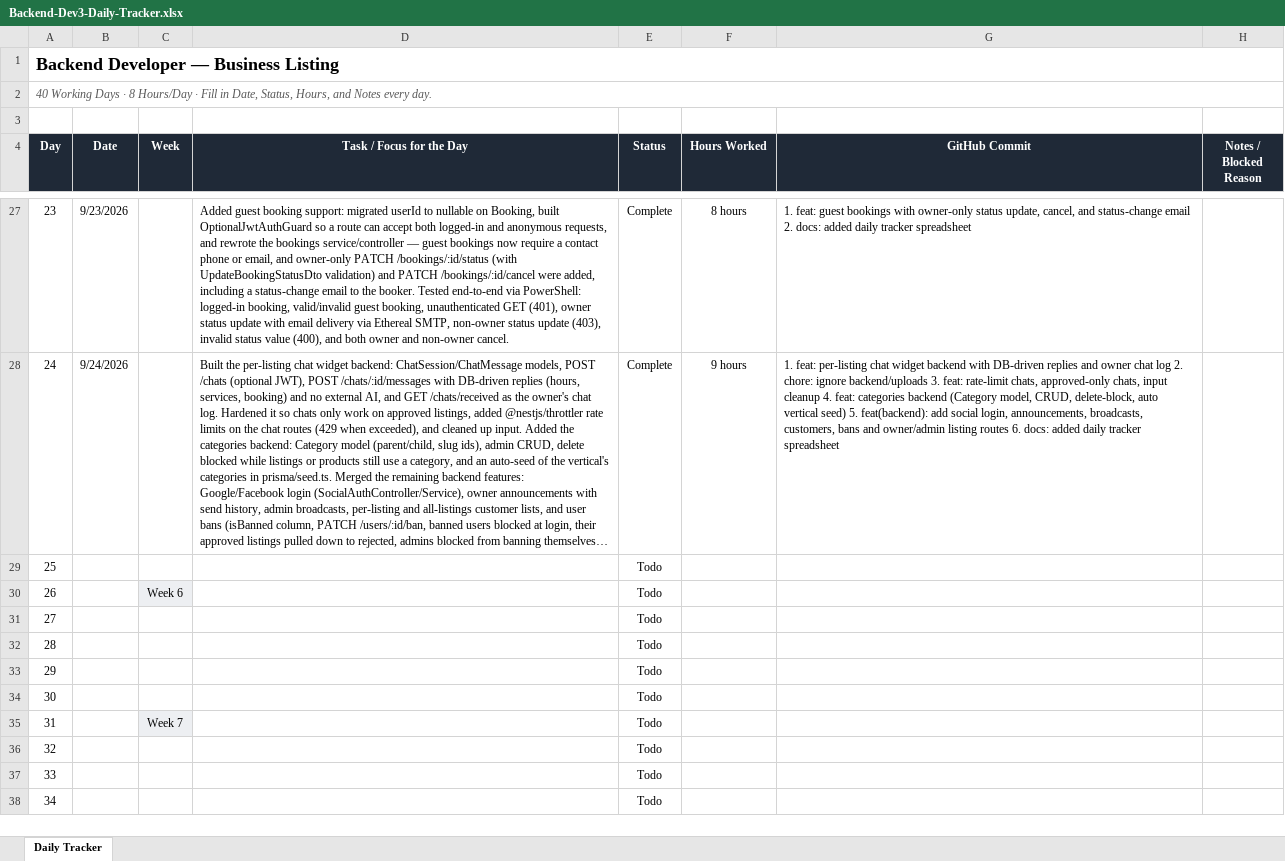
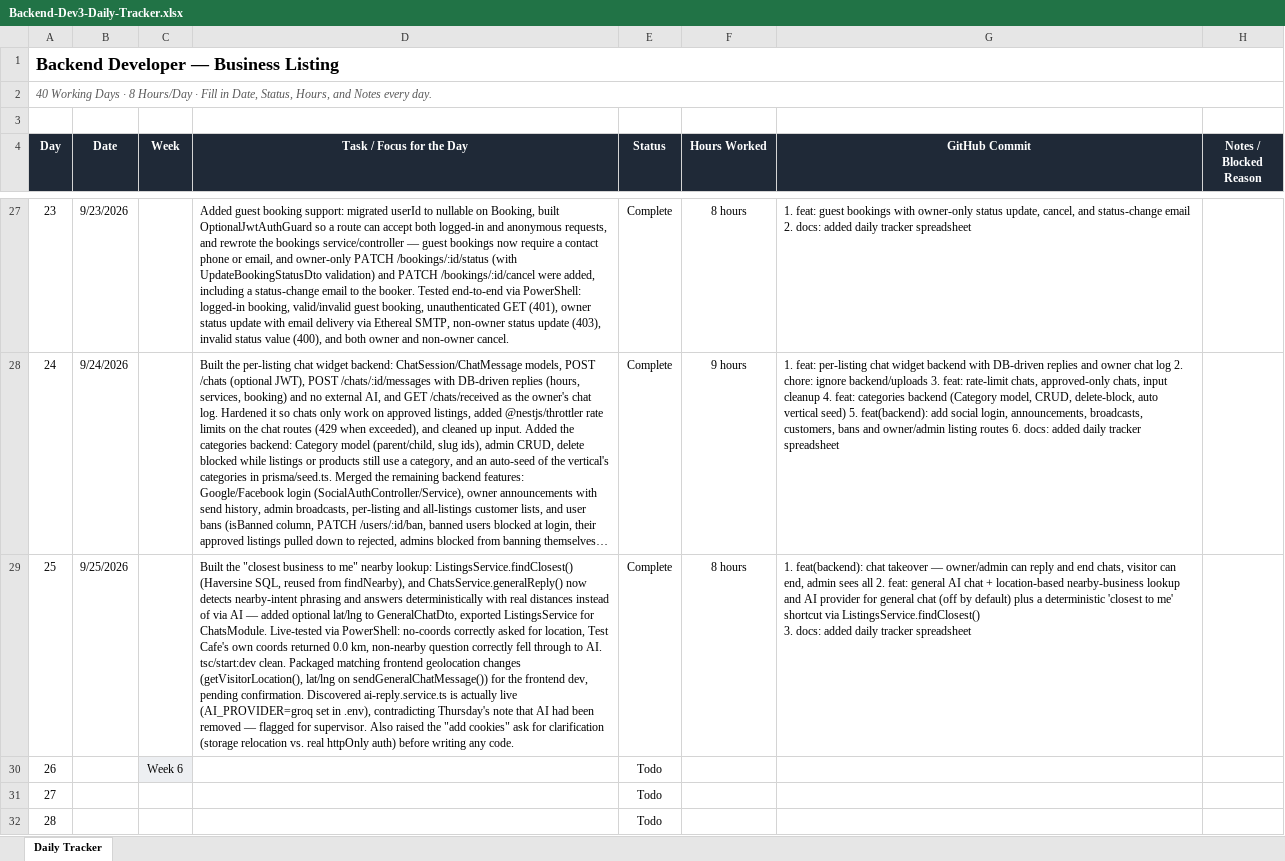
Before and after one commit to AdityaPudasaini/Business-Listing, an Excel workbook: backend/Backend-Dev3-Daily-Tracker.xlsx, sheet Daily Tracker, drawn as a sheet; only a part is shown, gaps mark what is left out; the shorter side is filled out with more unchanged rows; long unchanged cells end in …; values as stored, in another font and other column widths than the file's, no borders; conditional formats not drawn; ↵ is a line break in a cell; the diff names each change by its address in the sheet, - before the commit and + after, or states it on an @@ line.

Commit message:
docs: added daily tracker spreadsheet

```diff
--- a/backend/Backend-Dev3-Daily-Tracker.xlsx (sheet Daily Tracker)
+++ b/backend/Backend-Dev3-Daily-Tracker.xlsx (sheet Daily Tracker)
-B29 (Date): (empty)
+B29 (Date): 9/25/2026
-D29 (Task / Focus for the Day): (empty)
+D29 (Task / Focus for the Day): Built the "closest business to me" nearby lookup: ListingsService.findClosest() (Haversine SQL, reused from findNearby), and ChatsService.generalReply() now detects nearby-intent phrasing and answers deterministically with real distances instead of via AI — added optional lat/lng to GeneralChatDto, exported ListingsService for ChatsModule. Live-tested via PowerShell: no-coords correctly asked for location, Test Cafe's own coords returned 0.0 km, non-nearby question correctly fell through to AI. tsc/start:dev clean. Packaged matching frontend geolocation changes (getVisitorLocation(), lat/lng on sendGeneralChatMessage()) for the frontend dev, pending confirmation. Discovered ai-reply.service.ts is actually live (AI_PROVIDER=groq set in .env), contradicting Thursday's note that AI had been removed — flagged for supervisor. Also raised the "add cookies" ask for clarification (storage relocation vs. real httpOnly auth) before writing any code.
-E29 (Status): Todo
+E29 (Status): Complete
-F29 (Hours Worked): (empty)
+F29 (Hours Worked): 8 hours
-G29 (GitHub Commit): (empty)
+G29 (GitHub Commit): 1. feat(backend): chat takeover — owner/admin can reply and end chats, visitor can end, admin sees all 2. feat: general AI chat + location-based nearby-business lookup and AI provider for general chat (off by default) plus a deterministic 'closest to me' shortcut via ListingsService.findClosest() ↵ 3. docs: added daily tracker spreadsheet
```
